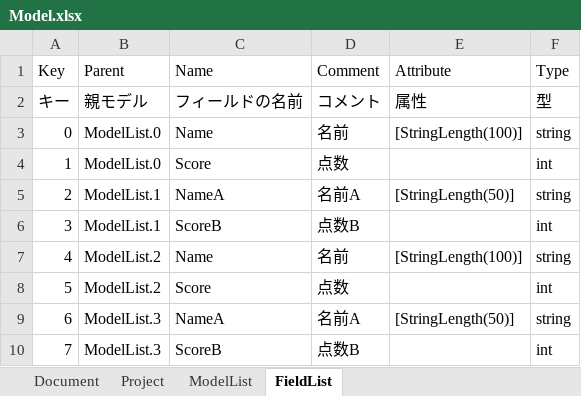
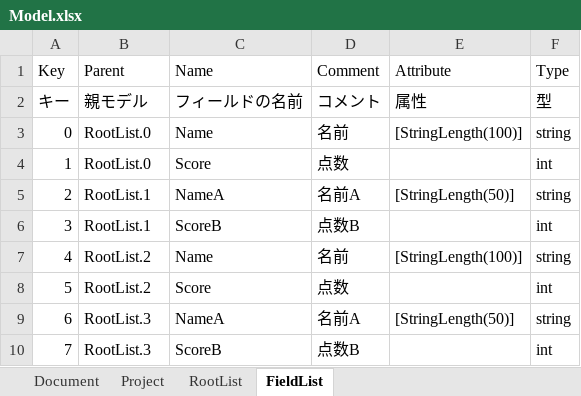
Before and after one commit to genkokudo/DigitalMegaFlare, an Excel workbook: DigitalMegaFlare/wwwroot/files/excels/Model.xlsx, sheet FieldList, drawn as a sheet; values as stored, in another font and other column widths than the file's, no borders; charts and pictures not drawn; the diff names each change by its address in the sheet, - before the commit and + after, or states it on an @@ line.

```diff
--- a/DigitalMegaFlare/wwwroot/files/excels/Model.xlsx (sheet FieldList)
+++ b/DigitalMegaFlare/wwwroot/files/excels/Model.xlsx (sheet FieldList)
-sheet tab: ModelList
+sheet tab: RootList
-B3:B4: ModelList.0
+B3:B4: RootList.0
-B5:B6: ModelList.1
+B5:B6: RootList.1
-B7:B8: ModelList.2
+B7:B8: RootList.2
-B9:B10: ModelList.3
+B9:B10: RootList.3
```
Also changed, not shown: 2 other files.
